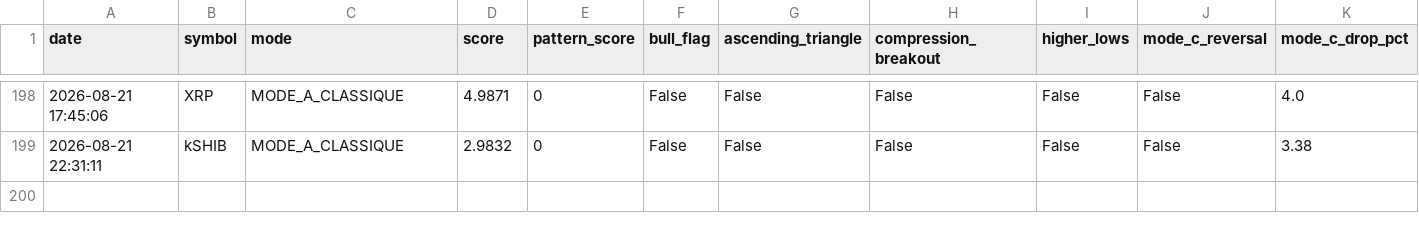
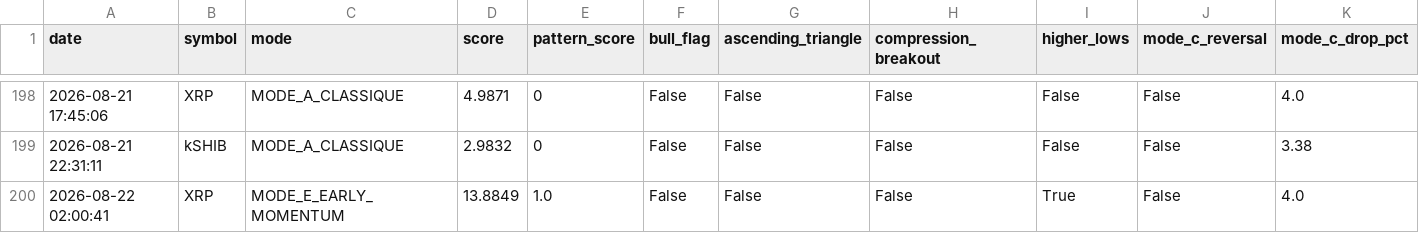
Before and after one commit to frisoo70-ux/trading-bot-data, a CSV file: bot-data/trades.csv, drawn as a sheet; only a part is shown, gaps mark what is left out; rows hold the shown columns only; the diff names each change by its address in the sheet, - before the commit and + after, or states it on an @@ line.

Commit message:
Bot data backup: trades.csv

```diff
--- a/bot-data/trades.csv
+++ b/bot-data/trades.csv
+row 200: 2026-08-22 02:00:41 | XRP | MODE_E_EARLY_MOMENTUM | 13.8849 | 1.0 | False | False | False | True | False | 4.0
```
